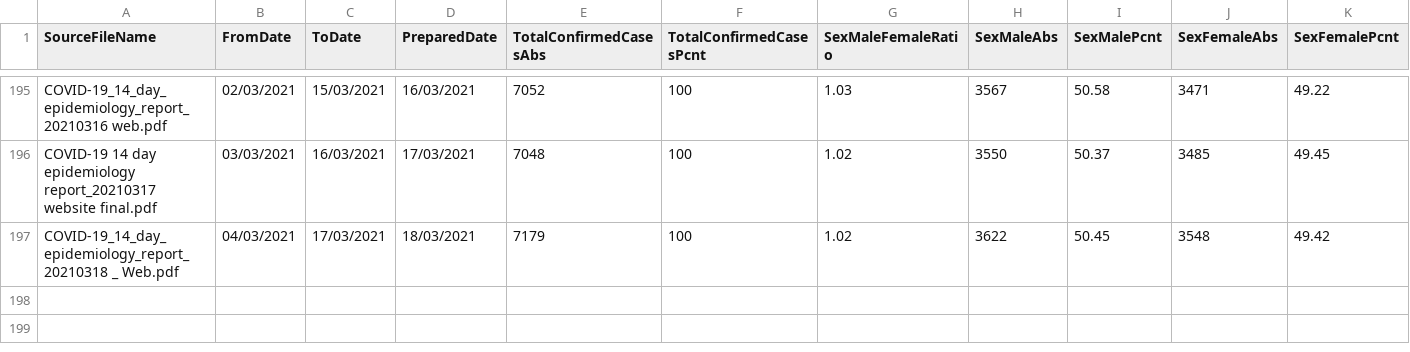
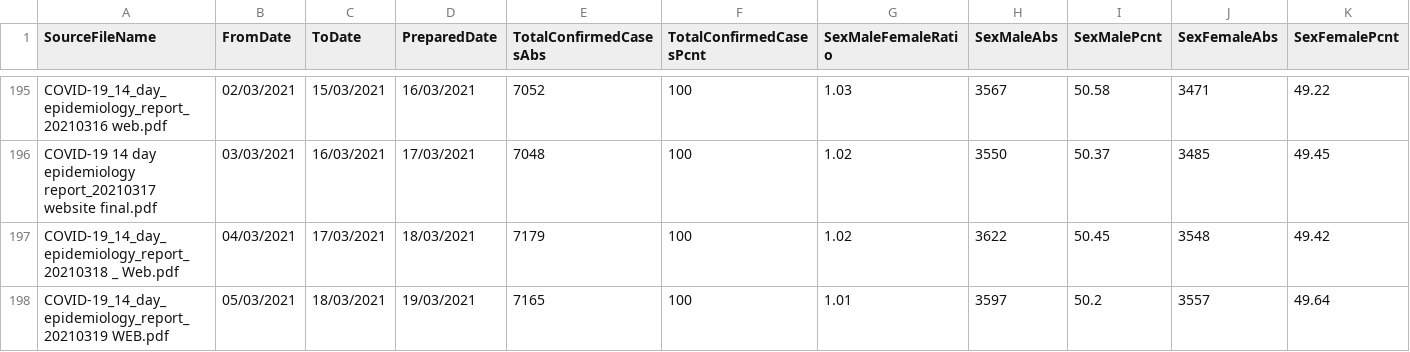
Before and after one commit to CatsAgainstCovid/IrelandCovidData, a CSV file: Outputs/DailyEpidemiology/Days.csv, drawn as a sheet; only a part is shown, gaps mark what is left out; rows hold the shown columns only; the diff names each change by its address in the sheet, - before the commit and + after, or states it on an @@ line.

```diff
--- a/Outputs/DailyEpidemiology/Days.csv
+++ b/Outputs/DailyEpidemiology/Days.csv
+row 198: COVID-19_14_day_epidemiology_report_20210319 WEB.pdf | 05/03/2021 | 18/03/2021 | 19/03/2021 | 7165 | 100 | 1.01 | 3597 | 50.2 | 3557 | 49.64
```
Also changed, not shown: 3 other files.
